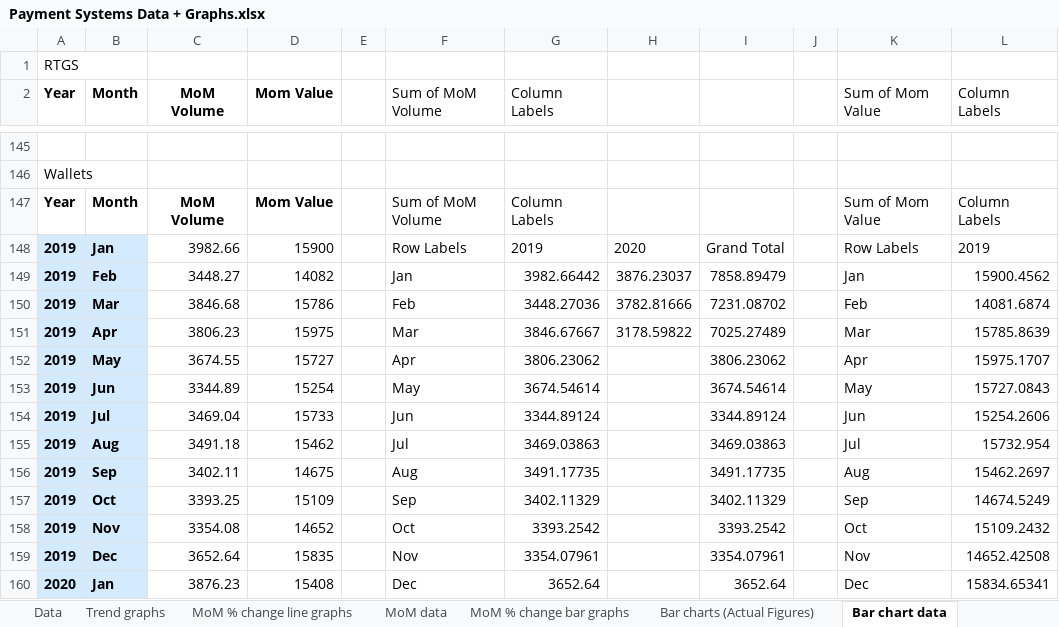
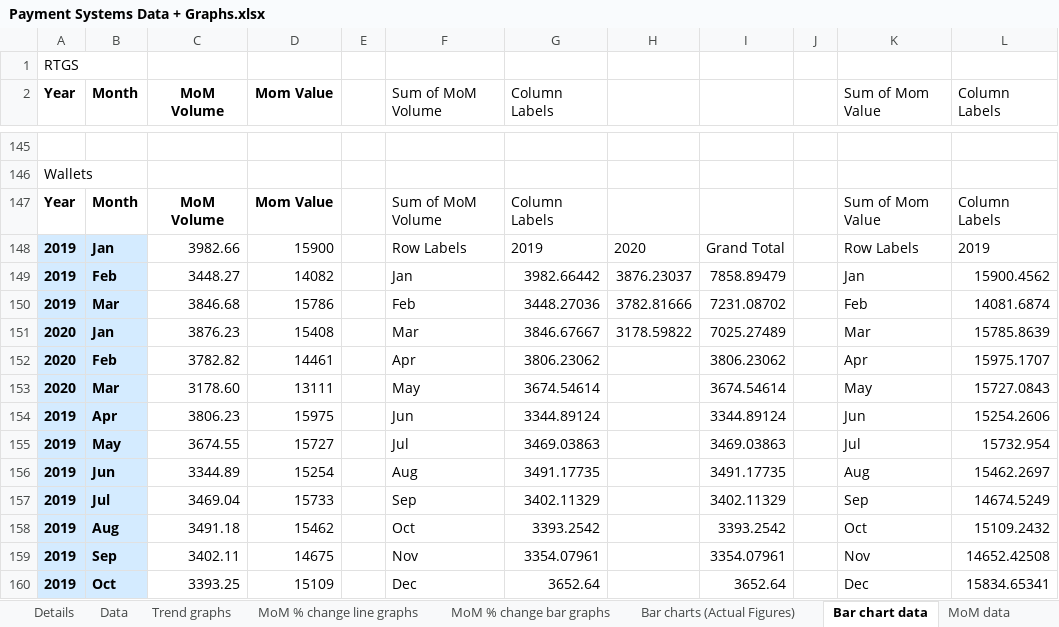
Before and after one commit to tusharsonthalia/IIT-B-Internship, an Excel workbook: Financial Data and Graphs/.xlsx files/Payment Systems Data + Graphs.xlsx, sheet Bar chart data, drawn as a sheet; only a part is shown, gaps mark what is left out; values as stored, in another font and other column widths than the file's, no borders; the diff covers the shown part only; the diff names each change by its address in the sheet, - before the commit and + after, or states it on an @@ line.

Commit message:
Update Payment Systems Data + Graphs.xlsx

```diff
--- a/Financial Data and Graphs/.xlsx files/Payment Systems Data + Graphs.xlsx (sheet Bar chart data)
+++ b/Financial Data and Graphs/.xlsx files/Payment Systems Data + Graphs.xlsx (sheet Bar chart data)
@@ sheet tab order changed: Details | Data | Trend graphs | MoM % change line graphs | MoM % change bar graphs | Bar charts (Actual Figures) | Bar chart data | MoM data @@
-A151:A153 (Year): 2019
+A151:A153 (Year): 2020
-B151 (Month): Apr
+B151 (Month): Jan
-C151 (MoM Volume): 3806.23
+C151 (MoM Volume): 3876.23
-D151 (Mom Value): 15975
+D151 (Mom Value): 15408
-B152 (Month): May
+B152 (Month): Feb
-C152 (MoM Volume): 3674.55
+C152 (MoM Volume): 3782.82
-D152 (Mom Value): 15727
+D152 (Mom Value): 14461
-B153 (Month): Jun
+B153 (Month): Mar
-C153 (MoM Volume): 3344.89
+C153 (MoM Volume): 3178.60
-D153 (Mom Value): 15254
+D153 (Mom Value): 13111
-B154 (Month): Jul
+B154 (Month): Apr
-C154 (MoM Volume): 3469.04
+C154 (MoM Volume): 3806.23
-D154 (Mom Value): 15733
+D154 (Mom Value): 15975
-B155 (Month): Aug
+B155 (Month): May
-C155 (MoM Volume): 3491.18
+C155 (MoM Volume): 3674.55
-D155 (Mom Value): 15462
+D155 (Mom Value): 15727
-B156 (Month): Sep
+B156 (Month): Jun
-C156 (MoM Volume): 3402.11
+C156 (MoM Volume): 3344.89
-D156 (Mom Value): 14675
+D156 (Mom Value): 15254
-B157 (Month): Oct
+B157 (Month): Jul
-C157 (MoM Volume): 3393.25
+C157 (MoM Volume): 3469.04
-D157 (Mom Value): 15109
+D157 (Mom Value): 15733
-B158 (Month): Nov
+B158 (Month): Aug
-C158 (MoM Volume): 3354.08
+C158 (MoM Volume): 3491.18
-D158 (Mom Value): 14652
+D158 (Mom Value): 15462
-B159 (Month): Dec
+B159 (Month): Sep
-C159 (MoM Volume): 3652.64
+C159 (MoM Volume): 3402.11
-D159 (Mom Value): 15835
+D159 (Mom Value): 14675
-A160 (Year): 2020
+A160 (Year): 2019
-B160 (Month): Jan
+B160 (Month): Oct
-C160 (MoM Volume): 3876.23
+C160 (MoM Volume): 3393.25
-D160 (Mom Value): 15408
+D160 (Mom Value): 15109
```
Also changed, not shown: 4 added rows, 4 removed rows and 118 edited cells elsewhere in this sheet, sheet MoM data, charts or pictures.
